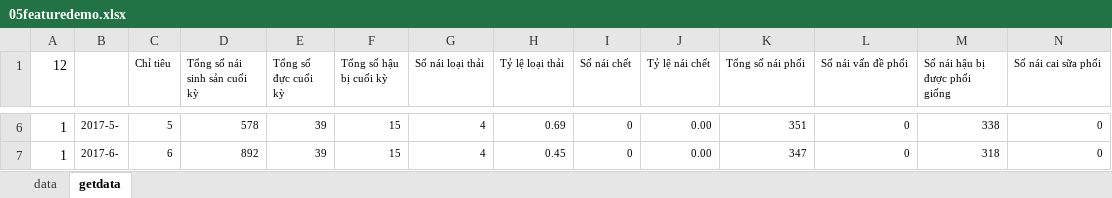
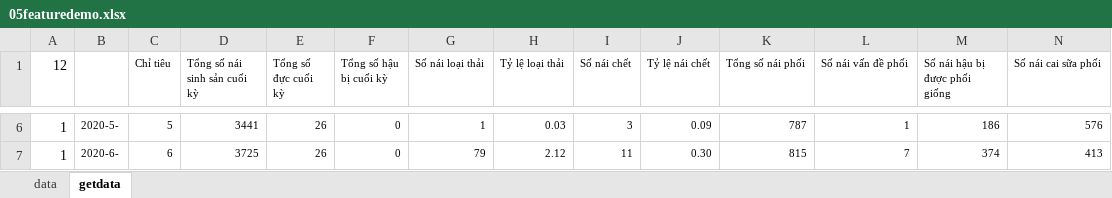
Before and after one commit to heucnb/htdocs_2, an Excel workbook: 05featuredemo.xlsx, sheet getdata, drawn as a sheet; only a part is shown, gaps mark what is left out; values as stored, in another font and other column widths than the file's, no borders; the diff covers the shown part only; the diff names each change by its address in the sheet, - before the commit and + after, or states it on an @@ line.

```diff
--- a/05featuredemo.xlsx (sheet getdata)
+++ b/05featuredemo.xlsx (sheet getdata)
-B6: 2017-5-
+B6: 2020-5-
-D6 (Tổng số nái sinh sản cuối kỳ): 578
+D6 (Tổng số nái sinh sản cuối kỳ): 3441
-E6:E7 (Tổng số đực cuối kỳ): 39
+E6:E7 (Tổng số đực cuối kỳ): 26
-F6:F7 (Tổng số hậu bị cuối kỳ): 15
+F6:F7 (Tổng số hậu bị cuối kỳ): 0
-G6 (Số nái loại thải): 4
+G6 (Số nái loại thải): 1
-H6 (Tỷ lệ loại thải): 0.69
+H6 (Tỷ lệ loại thải): 0.03
-I6 (Số nái chết): 0
+I6 (Số nái chết): 3
-J6 (Tỷ lệ nái chết): 0.00
+J6 (Tỷ lệ nái chết): 0.09
-K6 (Tổng số nái phối): 351
+K6 (Tổng số nái phối): 787
-L6 (Số nái vấn đề phối): 0
+L6 (Số nái vấn đề phối): 1
-M6 (Số nái hậu bị được phối giống): 338
+M6 (Số nái hậu bị được phối giống): 186
-N6 (Số nái cai sữa phối): 0
+N6 (Số nái cai sữa phối): 576
-B7: 2017-6-
+B7: 2020-6-
-D7 (Tổng số nái sinh sản cuối kỳ): 892
+D7 (Tổng số nái sinh sản cuối kỳ): 3725
-G7 (Số nái loại thải): 4
+G7 (Số nái loại thải): 79
-H7 (Tỷ lệ loại thải): 0.45
+H7 (Tỷ lệ loại thải): 2.12
-I7 (Số nái chết): 0
+I7 (Số nái chết): 11
-J7 (Tỷ lệ nái chết): 0.00
+J7 (Tỷ lệ nái chết): 0.30
-K7 (Tổng số nái phối): 347
+K7 (Tổng số nái phối): 815
-L7 (Số nái vấn đề phối): 0
+L7 (Số nái vấn đề phối): 7
-M7 (Số nái hậu bị được phối giống): 318
+M7 (Số nái hậu bị được phối giống): 374
-N7 (Số nái cai sữa phối): 0
+N7 (Số nái cai sữa phối): 413
```
Also changed, not shown: 1 added row, 1 removed row and 425 edited cells elsewhere in this sheet, sheet data, 16 other files.
